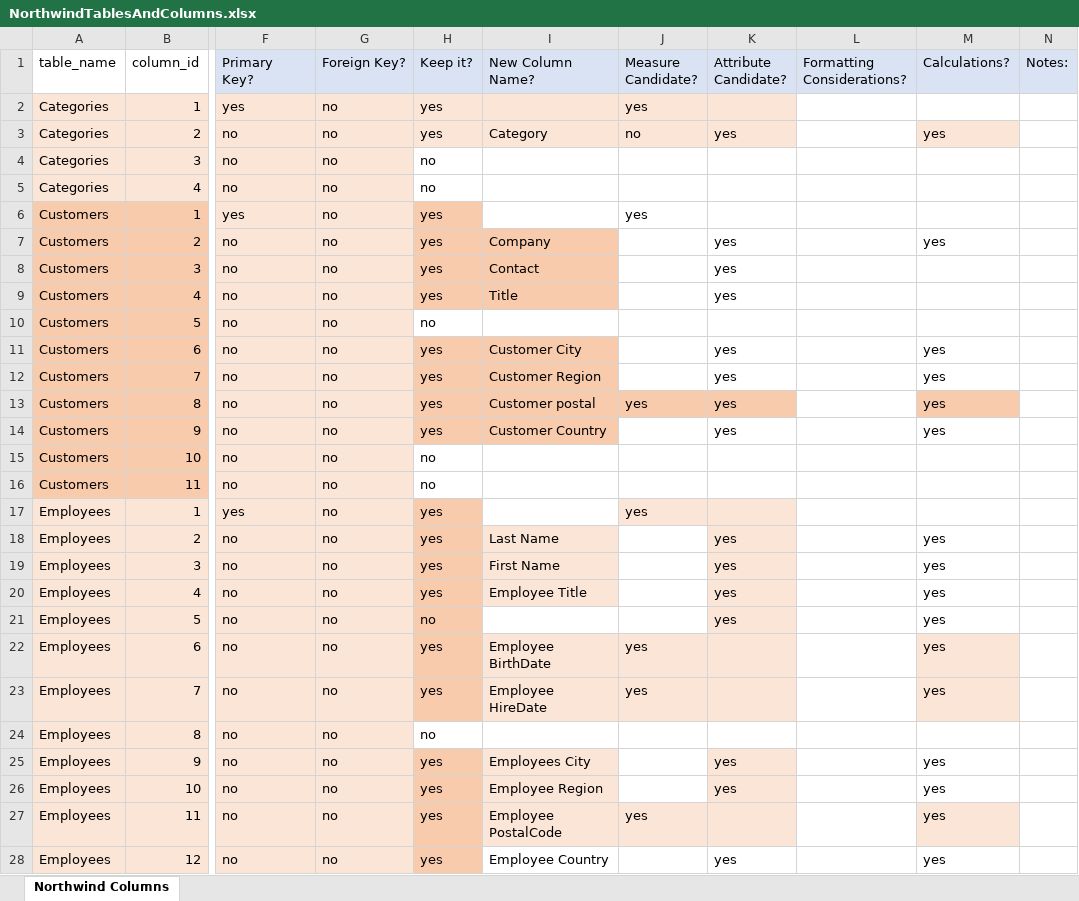
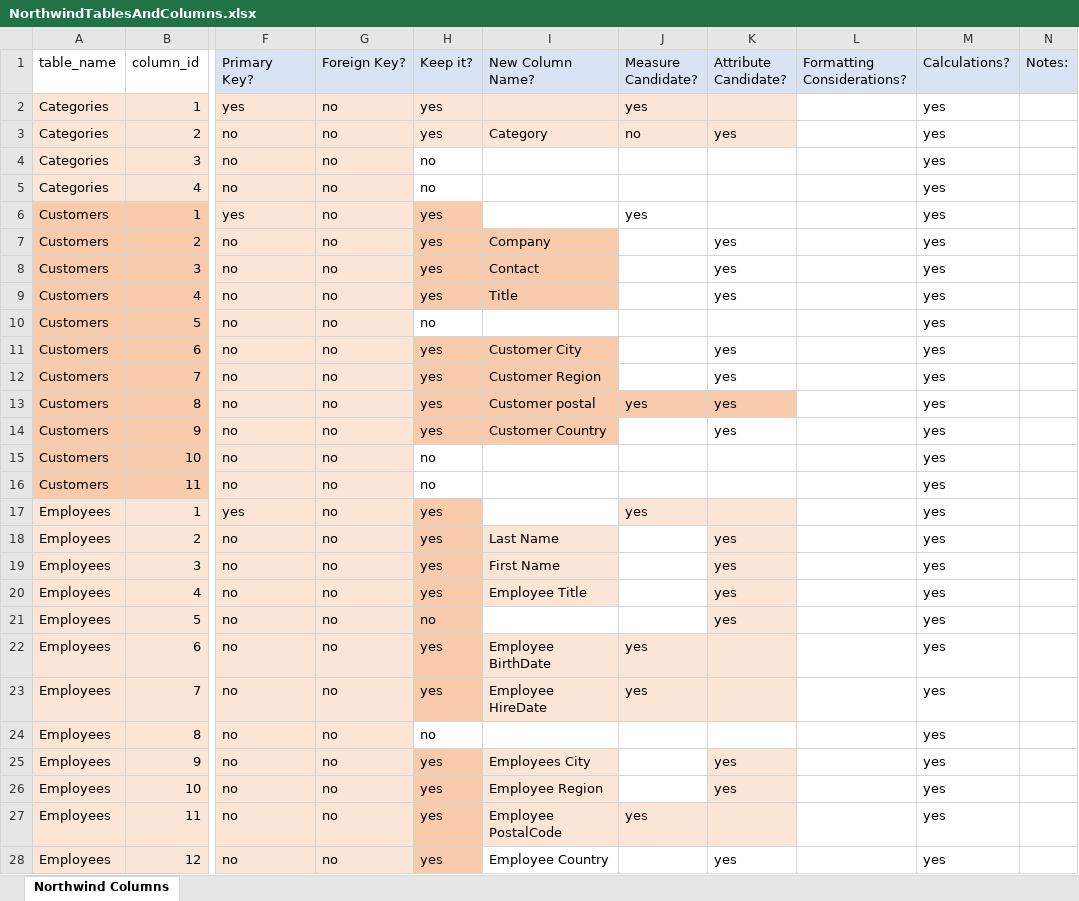
Before and after one commit to luisocelot13-beep/data-analytics, an Excel workbook: week-09/NorthwindTablesAndColumns.xlsx, sheet Northwind Columns, drawn as a sheet; only a part is shown, gaps mark what is left out; values as stored, in another font and other column widths than the file's, no borders; the diff covers the shown part only; the diff names each change by its address in the sheet, - before the commit and + after, or states it on an @@ line.

Commit message:
pushing northwind review

```diff
--- a/week-09/NorthwindTablesAndColumns.xlsx (sheet Northwind Columns)
+++ b/week-09/NorthwindTablesAndColumns.xlsx (sheet Northwind Columns)
-M2 (Calculations?): (empty)
+M2 (Calculations?): yes
-M3 fill: #FBE5D6
+M3 fill: none
-M4:M6 (Calculations?): (empty)
+M4:M6 (Calculations?): yes
-M8:M10 (Calculations?): (empty)
+M8:M10 (Calculations?): yes
-M13 fill: #F8CBAD
+M13 fill: none
-M15:M17 (Calculations?): (empty)
+M15:M17 (Calculations?): yes
-M22:M23 fill: #FBE5D6
+M22:M23 fill: none
-M24 (Calculations?): (empty)
+M24 (Calculations?): yes
-M27 fill: #FBE5D6
+M27 fill: none
```
Also changed, not shown: 34 edited cells and cell formats elsewhere in this sheet, 1 other file.
